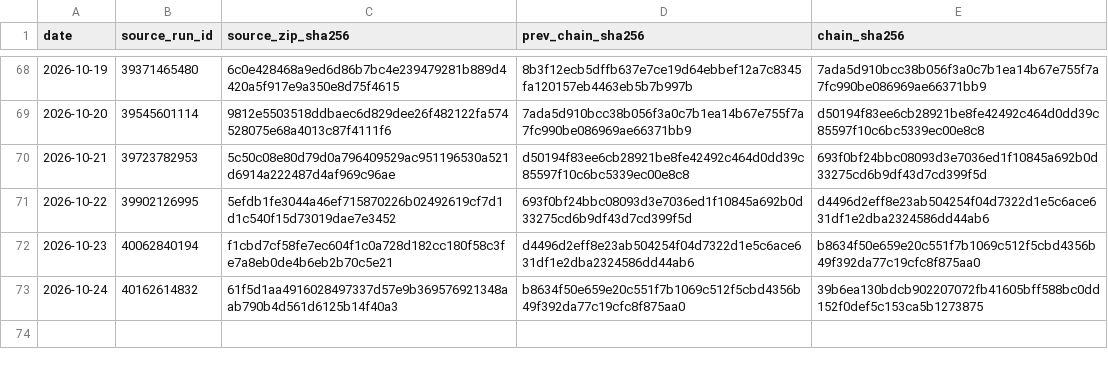
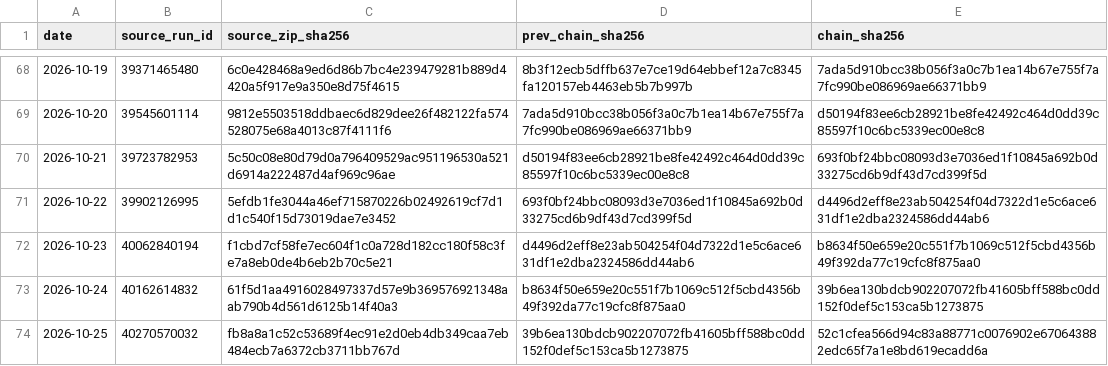
Before and after one commit to vmasardinha-coder/QRDS, a CSV file: runtime/ledgers/delta_paper_monitor/SOURCE_CHAIN.csv, drawn as a sheet; only a part is shown, gaps mark what is left out.

```diff
--- a/runtime/ledgers/delta_paper_monitor/SOURCE_CHAIN.csv
+++ b/runtime/ledgers/delta_paper_monitor/SOURCE_CHAIN.csv
@@ -73 +73,2 @@ date,source_run_id,source_zip_sha256,prev_chain_sha256,chain_sha256
 2026-10-24,40162614832,61f5d1aa4916028497337d57e9b369576921348aab790b4d561d6125b14f40a3,b8634f50e659e20c551f7b1069c512f5cbd4356b49f392da77c19cfc8f875aa0,39b6ea130bdcb902207072fb41605bff588bc0dd152f0def5c153ca5b1273875
+2026-10-25,40270570032,fb8a8a1c52c53689f4ec91e2d0eb4db349caa7eb484ecb7a6372cb3711bb767d,39b6ea130bdcb902207072fb41605bff588bc0dd152f0def5c153ca5b1273875,52c1cfea566d94c83a88771c0076902e670643882edc65f7a1e8bd619ecadd6a
```
Also changed, not shown: runtime/ledgers/delta_paper_monitor/DAILY_NAV.csv, runtime/ledgers/delta_paper_monitor/POSITIONS_HISTORY.csv, 5 other files.
